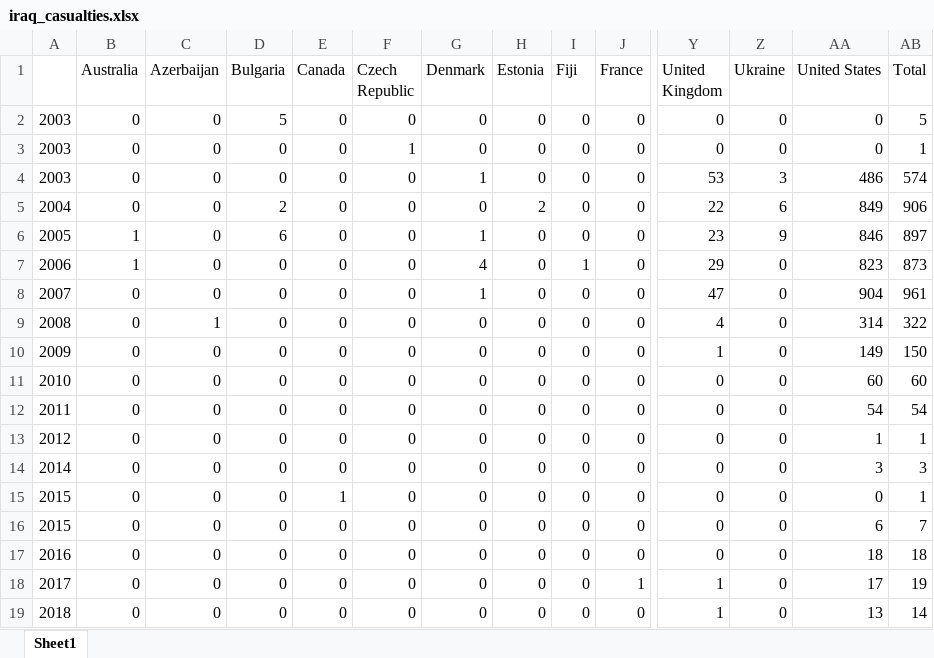
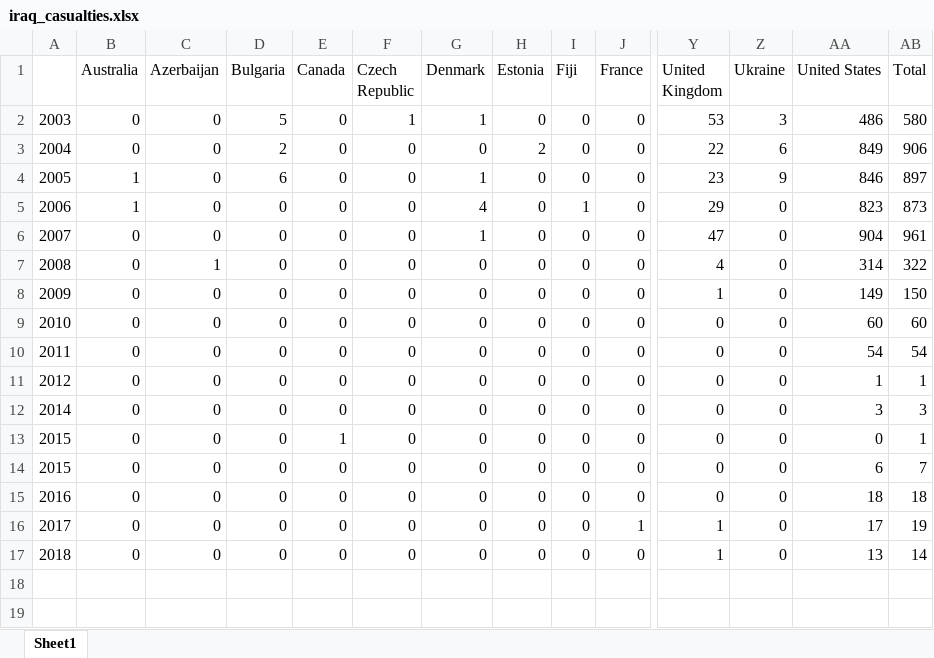
Before and after one commit to CenterForPeaceAndSecurityStudies/ISAF, an Excel workbook: data/iraq_casualties.xlsx, sheet Sheet1, drawn as a sheet; only a part is shown, gaps mark what is left out; values as stored, in another font and other column widths than the file's, no borders; removed rows and columns are numbered as before the commit, all else as after; rows hold the shown columns only; the diff names each change by its address in the sheet, - before the commit and + after, or states it on an @@ line.

Commit message:
iraq casualty fix

```diff
--- a/data/iraq_casualties.xlsx (sheet Sheet1)
+++ b/data/iraq_casualties.xlsx (sheet Sheet1)
-row 2: 2003 | 0 | 0 | 5 | 0 | 0 | 0 | 0 | 0 | 0 | 0 | 0 | 0 | 5
-row 3: 2003 | 0 | 0 | 0 | 0 | 1 | 0 | 0 | 0 | 0 | 0 | 0 | 0 | 1
-D2 (Bulgaria): 0
+D2 (Bulgaria): 5
-F2 (Czech Republic): 0
+F2 (Czech Republic): 1
-AB2 (Total): 574
+AB2 (Total): 580
```
